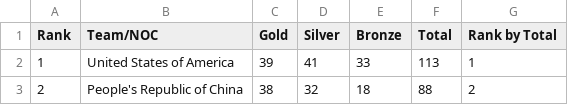
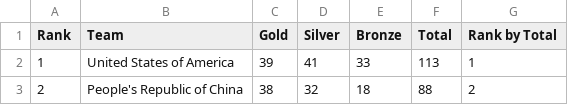
Before and after one commit to dijax/Olympics-dataset, a CSV file: dataset/Medals.csv, drawn as a sheet; only a part is shown.

Commit message:
Update Medals.csv

```diff
--- a/dataset/Medals.csv
+++ b/dataset/Medals.csv
@@ -1,2 +1,2 @@
-Rank,Team/NOC,Gold,Silver,Bronze,Total,Rank by Total
+Rank,Team,Gold,Silver,Bronze,Total,Rank by Total
 1,United States of America,39,41,33,113,1
```
